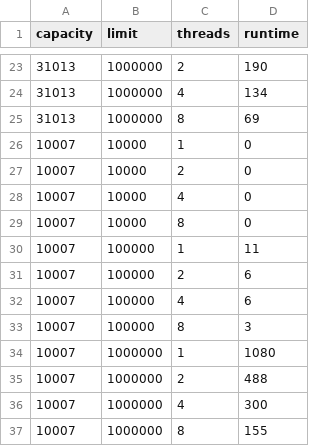
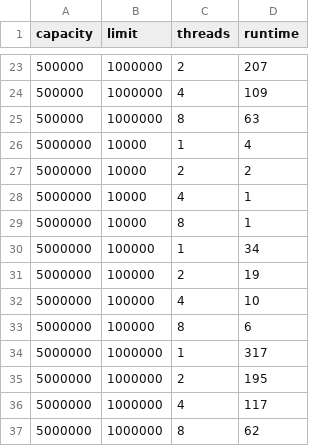
Before and after one commit to TylerMathis/ThreadSafeHashmap, a CSV file: analysis/data/hashset.csv, drawn as a sheet; only a part is shown, gaps mark what is left out; the diff covers the shown part only.

```diff
--- a/analysis/data/hashset.csv
+++ b/analysis/data/hashset.csv
@@ -23,15 +23,15 @@ capacity,limit,threads,runtime
-31013,1000000,2,190
-31013,1000000,4,134
-31013,1000000,8,69
-10007,10000,1,0
-10007,10000,2,0
-10007,10000,4,0
-10007,10000,8,0
-10007,100000,1,11
-10007,100000,2,6
-10007,100000,4,6
-10007,100000,8,3
-10007,1000000,1,1080
-10007,1000000,2,488
-10007,1000000,4,300
-10007,1000000,8,155
+500000,1000000,2,207
+500000,1000000,4,109
+500000,1000000,8,63
+5000000,10000,1,4
+5000000,10000,2,2
+5000000,10000,4,1
+5000000,10000,8,1
+5000000,100000,1,34
+5000000,100000,2,19
+5000000,100000,4,10
+5000000,100000,8,6
+5000000,1000000,1,317
+5000000,1000000,2,195
+5000000,1000000,4,117
+5000000,1000000,8,62
```
Also changed, not shown: 12 added rows, 12 removed rows and 14 edited cells elsewhere in this file, analysis/data/hashmap.csv, analysis/data/managed_hashmap.csv, 11 other files.
